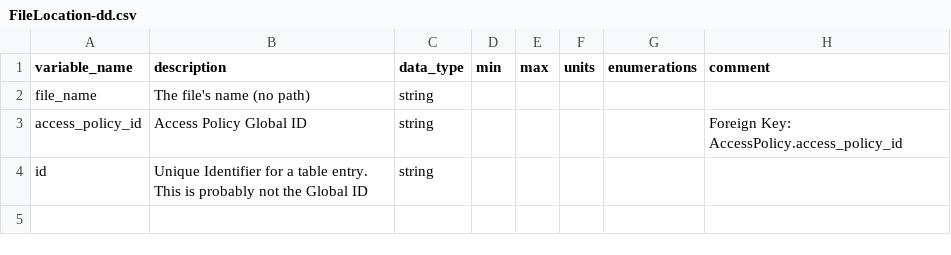
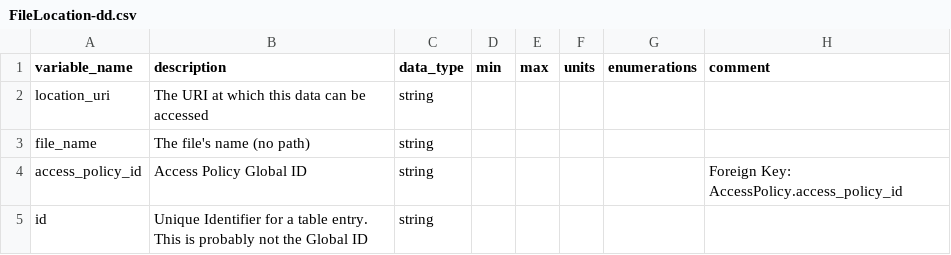
Before and after one commit to carrollaboratory/kfi-fhir-input, a CSV file: project/data-dictionary/FileLocation-dd.csv, drawn as a sheet.

```diff
--- a/project/data-dictionary/FileLocation-dd.csv
+++ b/project/data-dictionary/FileLocation-dd.csv
@@ -1,2 +1,3 @@
 variable_name,description,data_type,min,max,units,enumerations,comment
+location_uri,The URI at which this data can be accessed,string,,,,,
 file_name,The file's name (no path),string,,,,,
```
Also changed, not shown: project/data-dictionary/NCPIFile-dd.csv, 11 other files.
